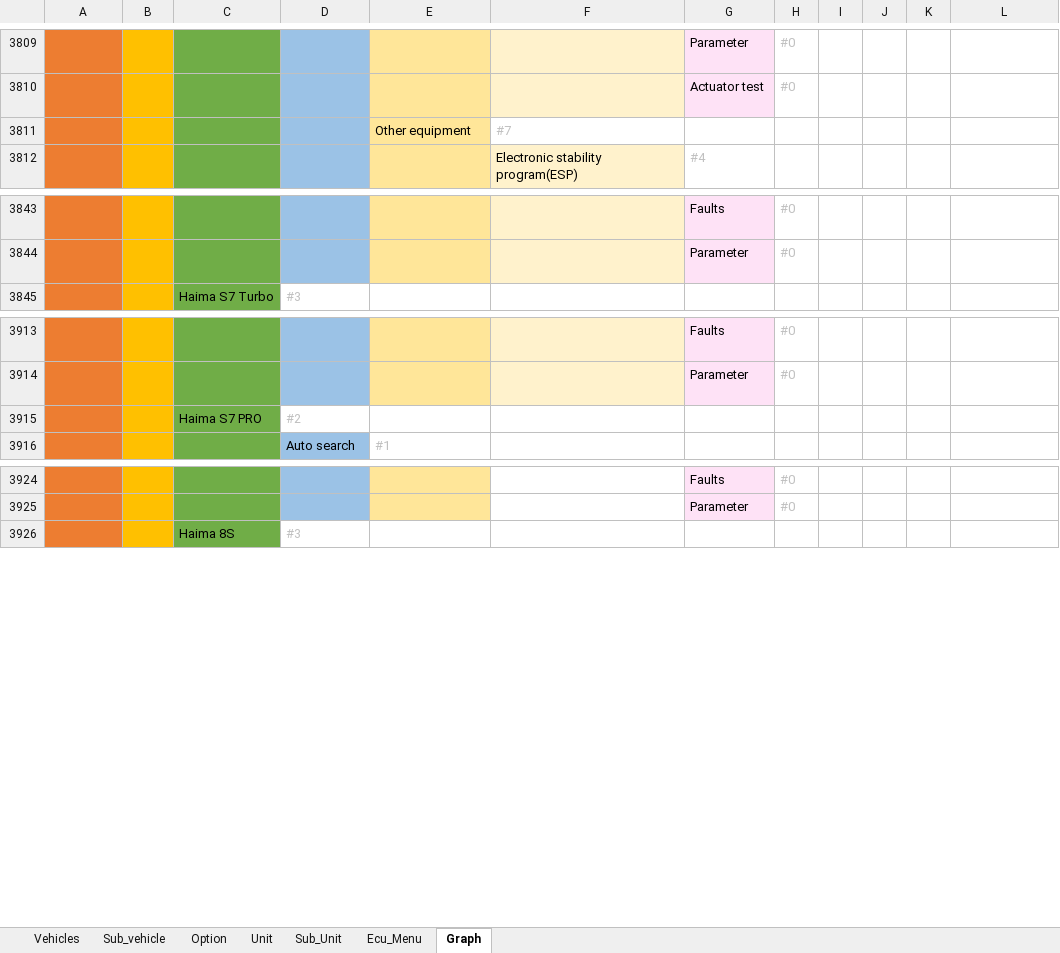
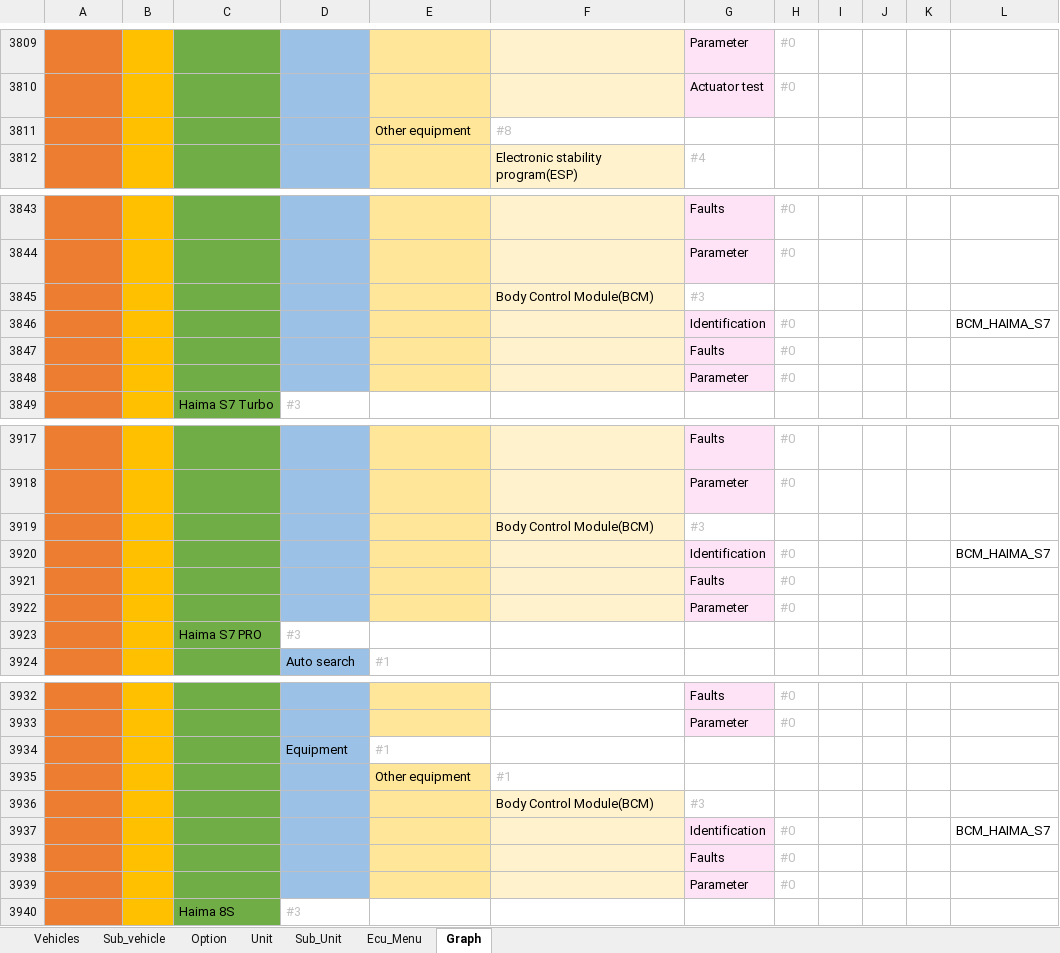
Before and after one commit to workrezvanian-netizen/DiagExcelFiles, an Excel workbook: Diag_Menu/01_IranKhodro.xlsm, sheet Graph, drawn as a sheet; only a part is shown, gaps mark what is left out; values as stored, in another font and other column widths than the file's, no borders; 1 other sheet too large or unreadable and not compared; addresses are those after the commit; the diff covers the shown part only; the diff names each change by its address in the sheet, - before the commit and + after, or states it on an @@ line.

Commit message:
Update Diag_Menu/01_IranKhodro.xlsm

```diff
--- a/Diag_Menu/01_IranKhodro.xlsm (sheet Graph)
+++ b/Diag_Menu/01_IranKhodro.xlsm (sheet Graph)
-F3811: #7
+F3811: #8
+row 3845: IranKhodro | Haima | Haima S7 | Equipment | Other equipment | Body Control Module(BCM) | #3
+row 3846: IranKhodro | Haima | Haima S7 | Equipment | Other equipment | Body Control Module(BCM) | Identification | #0 |  |  |  | BCM_HAIMA_S7
+row 3847: IranKhodro | Haima | Haima S7 | Equipment | Other equipment | Body Control Module(BCM) | Faults | #0
+row 3848: IranKhodro | Haima | Haima S7 | Equipment | Other equipment | Body Control Module(BCM) | Parameter | #0
+row 3919: IranKhodro | Haima | Haima S7 Turbo | Equipment | Other equipment | Body Control Module(BCM) | #3
+row 3920: IranKhodro | Haima | Haima S7 Turbo | Equipment | Other equipment | Body Control Module(BCM) | Identification | #0 |  |  |  | BCM_HAIMA_S7
+row 3921: IranKhodro | Haima | Haima S7 Turbo | Equipment | Other equipment | Body Control Module(BCM) | Faults | #0
+row 3922: IranKhodro | Haima | Haima S7 Turbo | Equipment | Other equipment | Body Control Module(BCM) | Parameter | #0
-D3923: #2
+D3923: #3
+row 3934: IranKhodro | Haima | Haima S7 PRO | Equipment | #1
+row 3935: IranKhodro | Haima | Haima S7 PRO | Equipment | Other equipment | #1
+row 3936: IranKhodro | Haima | Haima S7 PRO | Equipment | Other equipment | Body Control Module(BCM) | #3
+row 3937: IranKhodro | Haima | Haima S7 PRO | Equipment | Other equipment | Body Control Module(BCM) | Identification | #0 |  |  |  | BCM_HAIMA_S7
+row 3938: IranKhodro | Haima | Haima S7 PRO | Equipment | Other equipment | Body Control Module(BCM) | Faults | #0
+row 3939: IranKhodro | Haima | Haima S7 PRO | Equipment | Other equipment | Body Control Module(BCM) | Parameter | #0
```
Also changed, not shown: 1 edited cell elsewhere in this sheet, sheet Ecu_Menu, sheet Unit, sheet Sub_Unit, sheet Option.
